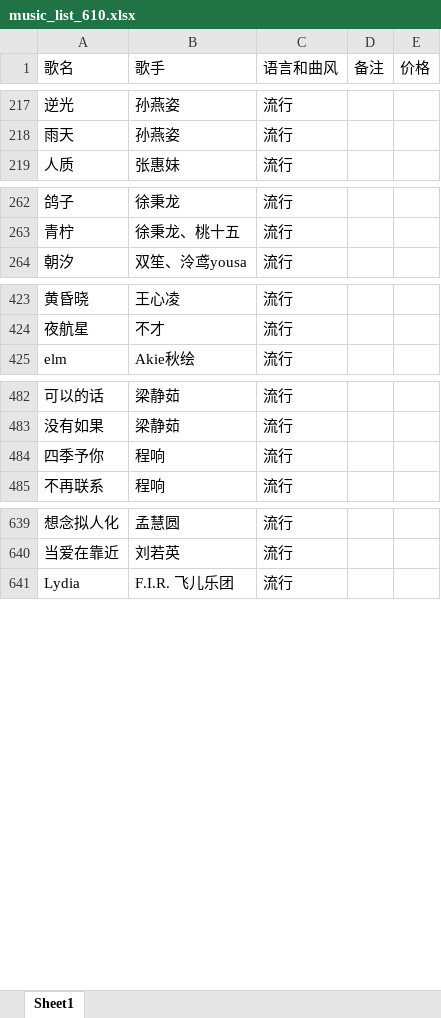
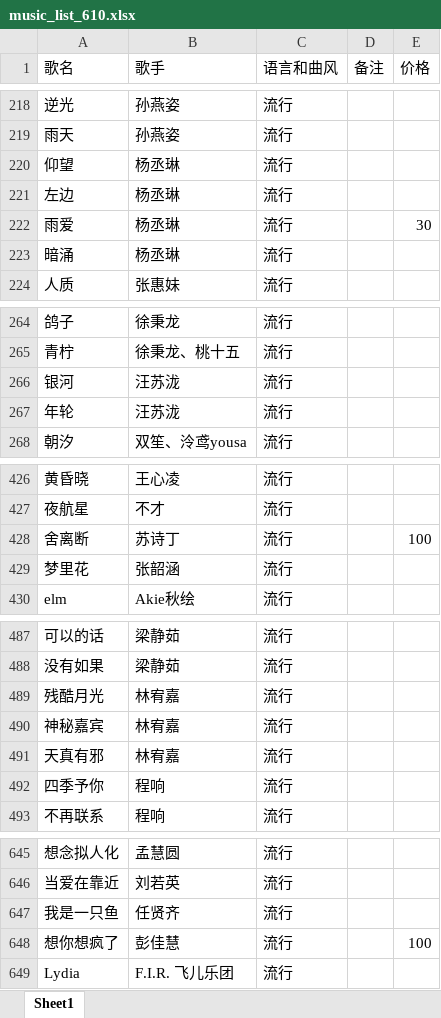
Before and after one commit to alan314m/song-list-of-qzz, an Excel workbook: music_list_610.xlsx, sheet Sheet1, drawn as a sheet; only a part is shown, gaps mark what is left out; values as stored, in another font and other column widths than the file's, no borders; the diff covers the shown part only; the diff names each change by its address in the sheet, - before the commit and + after, or states it on an @@ line.

```diff
--- a/music_list_610.xlsx (sheet Sheet1)
+++ b/music_list_610.xlsx (sheet Sheet1)
@@ row 232 moved to row 220: 仰望 @@
@@ row 233 moved to row 221: 左边 @@
@@ row 234 moved to row 222: 雨爱 @@
+row 223: 暗涌 | 杨丞琳 | 流行
@@ row 329 moved to row 266: 银河 @@
+row 267: 年轮 | 汪苏泷 | 流行
+row 428: 舍离断 | 苏诗丁 | 流行 |  | 100
+row 429: 梦里花 | 张韶涵 | 流行
@@ row 505 moved to row 489: 残酷月光 @@
@@ row 506 moved to row 490: 神秘嘉宾 @@
+row 491: 天真有邪 | 林宥嘉 | 流行
+row 647: 我是一只鱼 | 任贤齐 | 流行
+row 648: 想你想疯了 | 彭佳慧 | 流行 |  | 100
```
Also changed, not shown: 5 added rows, 2 removed rows and 1 edited cell elsewhere in this sheet, 3 other files.
